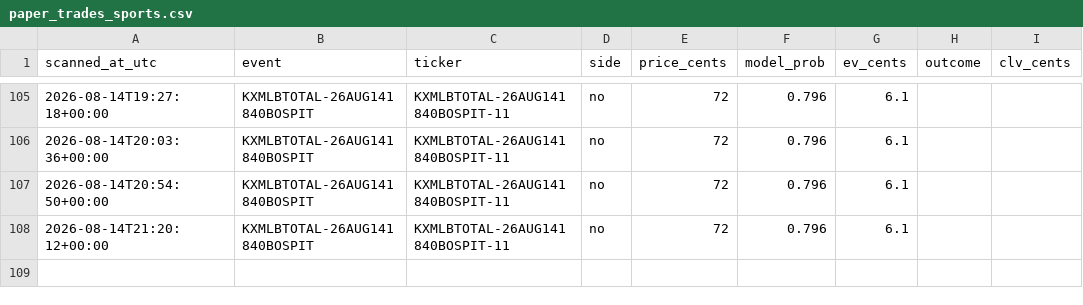
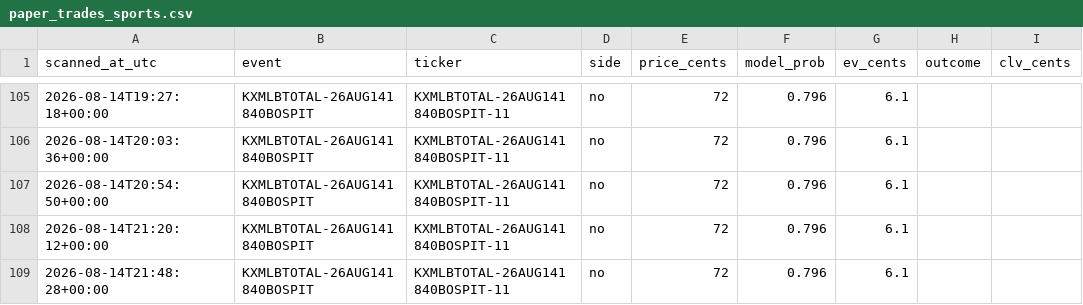
Before and after one commit to Jackhenry87/Prediction-Market-trading-bot, a CSV file: paper_trades_sports.csv, drawn as a sheet; only a part is shown, gaps mark what is left out; the diff names each change by its address in the sheet, - before the commit and + after, or states it on an @@ line.

```diff
--- a/paper_trades_sports.csv
+++ b/paper_trades_sports.csv
+row 109: 2026-08-14T21:48:28+00:00 | KXMLBTOTAL-26AUG141840BOSPIT | KXMLBTOTAL-26AUG141840BOSPIT-11 | no | 72 | 0.796 | 6.1
```
Also changed, not shown: clv_sports.csv, paper_trades_favorite.csv, 3 other files.
